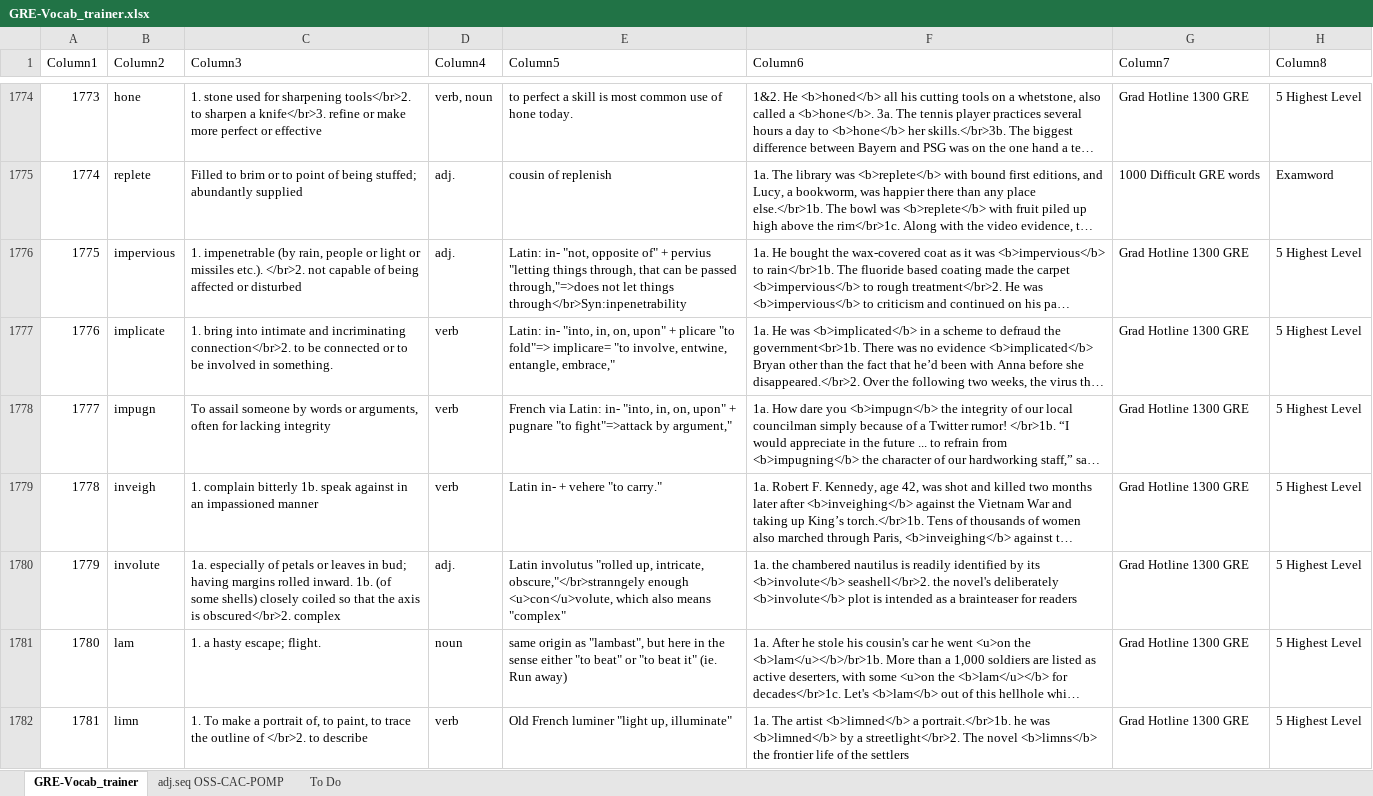
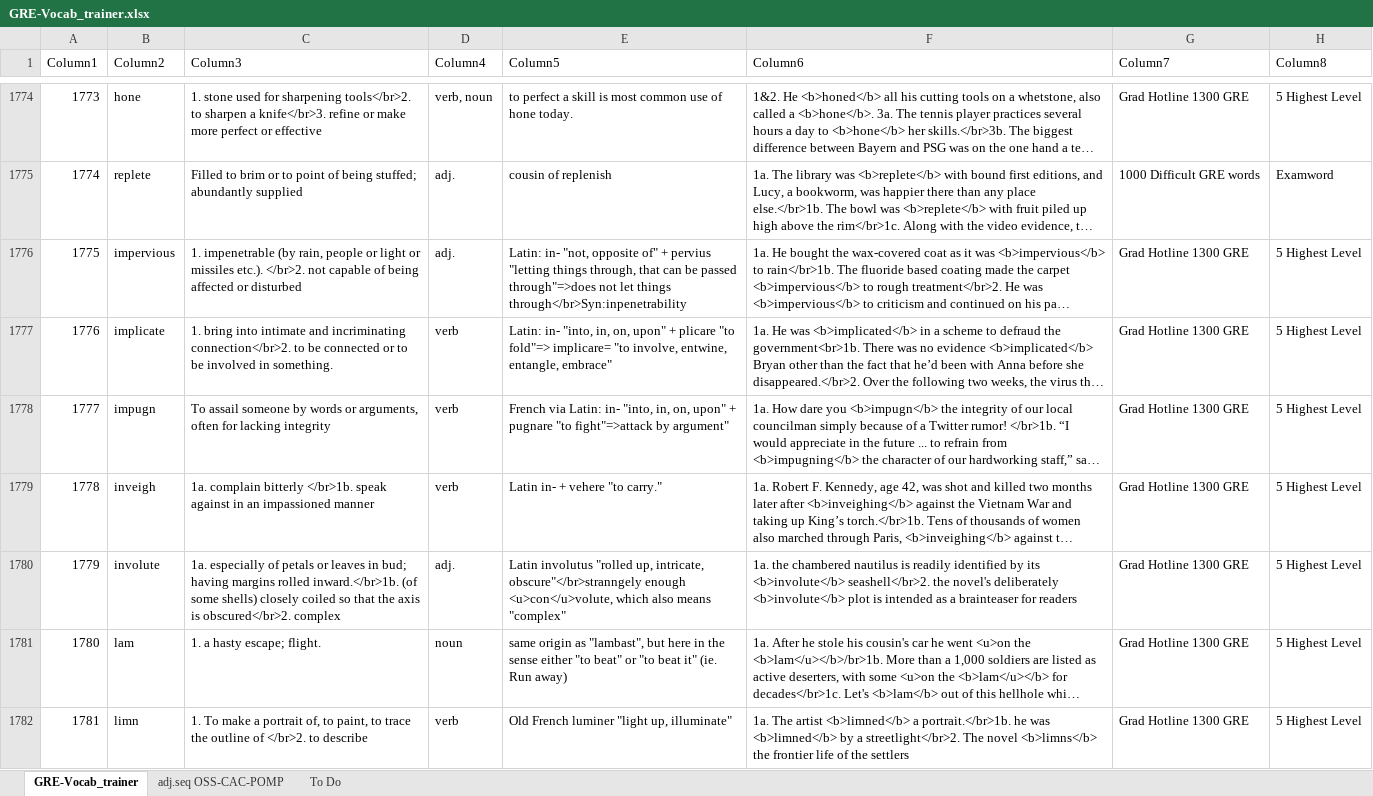
Before and after one commit to AlexBocken/GRE, an Excel workbook: GRE-Vocab_trainer.xlsx, sheet GRE-Vocab_trainer, drawn as a sheet; only a part is shown, gaps mark what is left out; long unchanged cells end in …; values as stored, in another font and other column widths than the file's, no borders; conditional formats and table styles not drawn; the diff covers the shown part only; the diff names each change by its address in the sheet, - before the commit and + after, or states it on an @@ line.

```diff
--- a/GRE-Vocab_trainer.xlsx (sheet GRE-Vocab_trainer)
+++ b/GRE-Vocab_trainer.xlsx (sheet GRE-Vocab_trainer)
-E1776 (Column5): …be passed through,"=>does not let…
+E1776 (Column5): …be passed through"=>does not let…
-E1777 (Column5): …entwine, entangle, embrace,"
+E1777 (Column5): …entwine, entangle, embrace"
-E1778 (Column5): …fight"=>attack by argument,"
+E1778 (Column5): …fight"=>attack by argument"
-C1779 (Column3): 1. complain bitterly 1b. speak against…
+C1779 (Column3): 1a. complain bitterly </br>1b. speak against…
-C1780 (Column3): …margins rolled inward. 1b. (of some…
+C1780 (Column3): …margins rolled inward.</br>1b. (of some…
-E1780 (Column5): …up, intricate, obscure,"</br>stranngely enough <u>con</u>volute,…
+E1780 (Column5): …up, intricate, obscure"</br>stranngely enough <u>con</u>volute,…
```
Also changed, not shown: 12 added rows, 1 removed row and 176 edited cells elsewhere in this sheet, 3 other files.
